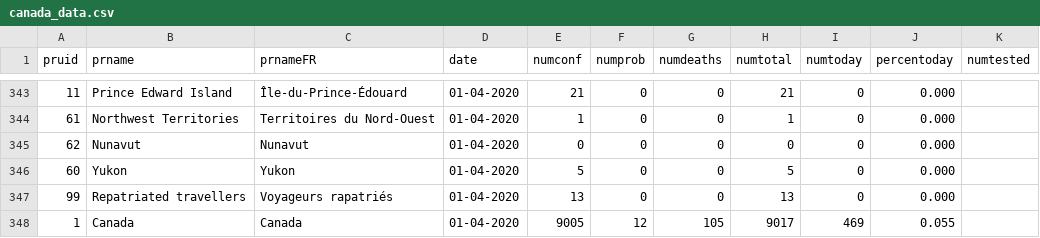
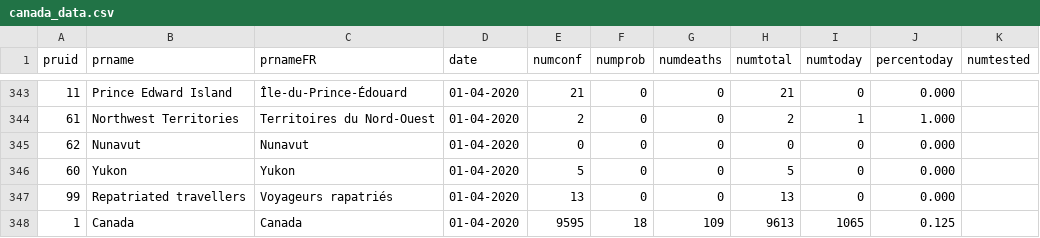
Before and after one commit to Russell-Pollari/ontario-covid19, a CSV file: data/raw/canada_data.csv, drawn as a sheet; only a part is shown, gaps mark what is left out; the diff covers the shown part only.

```diff
--- a/data/raw/canada_data.csv
+++ b/data/raw/canada_data.csv
@@ -343,3 +343,3 @@ pruid,prname,prnameFR,date,numconf,numprob,numdeaths,numtotal,numtoday,percentod
 11,Prince Edward Island,Île-du-Prince-Édouard,01-04-2020,21,0,0,21,0,0.000,
-61,Northwest Territories,Territoires du Nord-Ouest,01-04-2020,1,0,0,1,0,0.000,
+61,Northwest Territories,Territoires du Nord-Ouest,01-04-2020,2,0,0,2,1,1.000,
 62,Nunavut,Nunavut,01-04-2020,0,0,0,0,0,0.000,
@@ -347,2 +347,2 @@ pruid,prname,prnameFR,date,numconf,numprob,numdeaths,numtotal,numtoday,percentod
 99,Repatriated travellers,Voyageurs rapatriés,01-04-2020,13,0,0,13,0,0.000,
-1,Canada,Canada,01-04-2020,9005,12,105,9017,469,0.055,
+1,Canada,Canada,01-04-2020,9595,18,109,9613,1065,0.125,
```
Also changed, not shown: 32 edited cells elsewhere in this file, data/processed/ontario_regions.csv, 9 other files.
